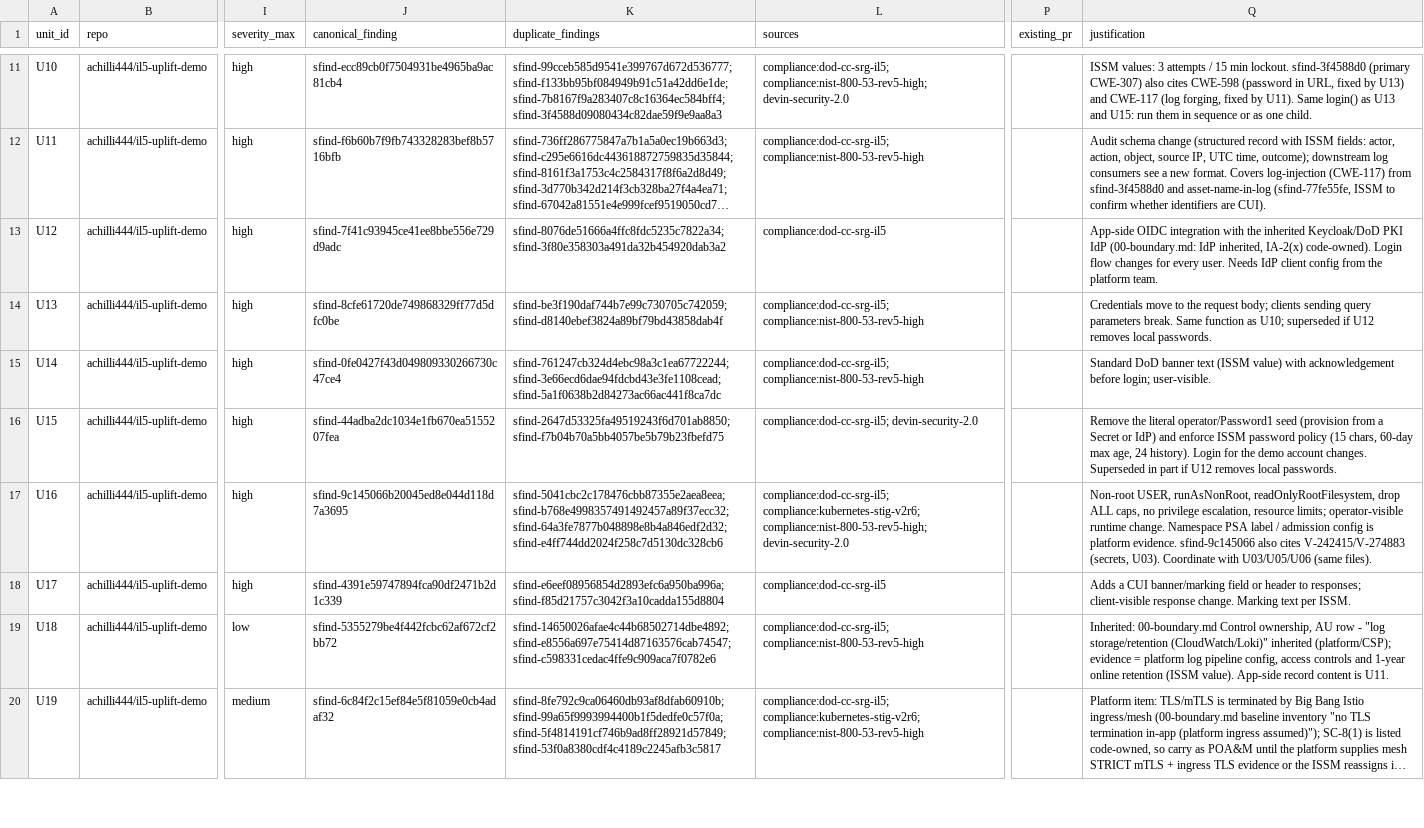
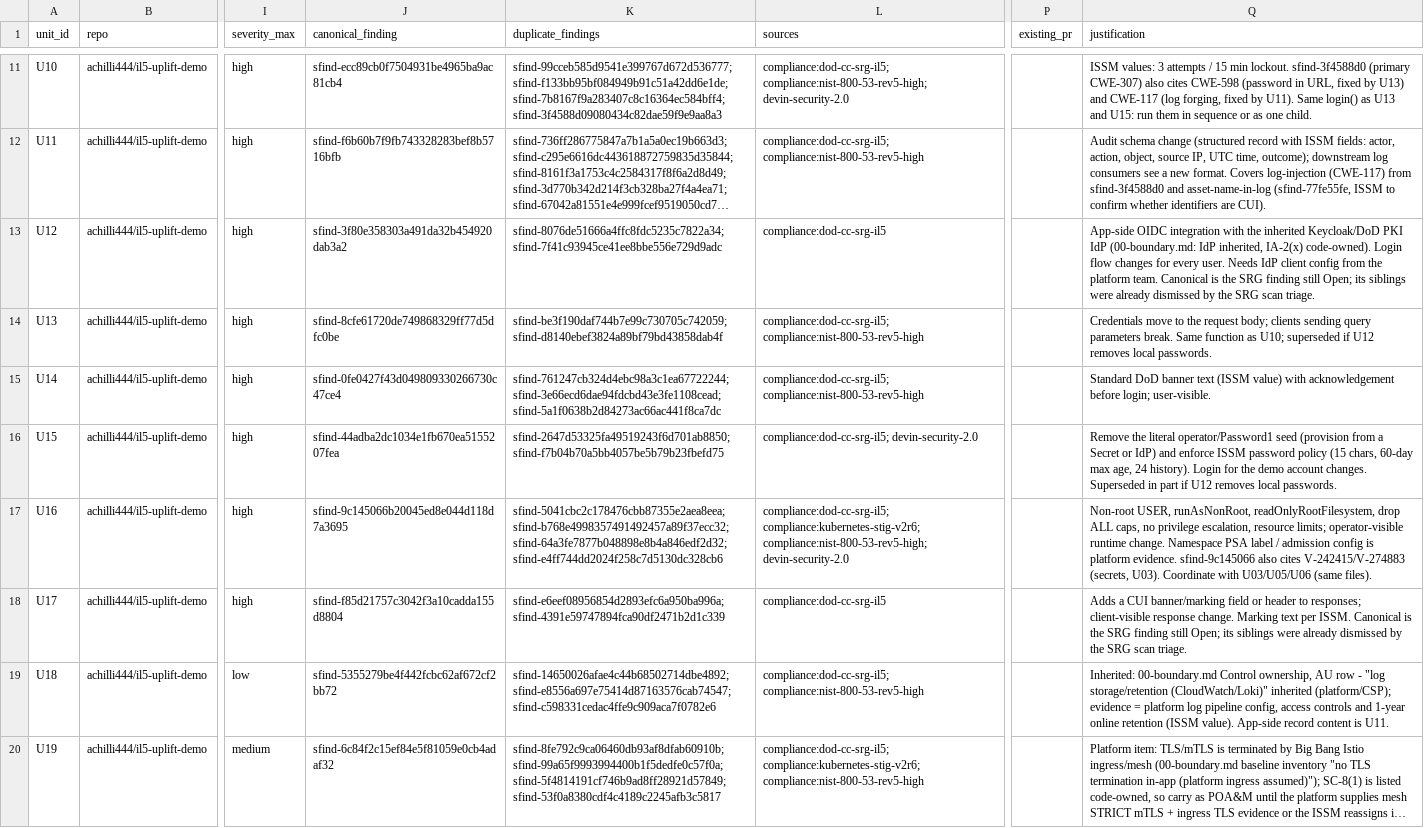
Before and after one commit to achilli444/il5-uplift-demo, a CSV file: docs/il5/10-remediation-register.csv, drawn as a sheet; only a part is shown, gaps mark what is left out; long unchanged cells end in …; the diff names each change by its address in the sheet, - before the commit and + after, or states it on an @@ line.

```diff
--- a/docs/il5/10-remediation-register.csv
+++ b/docs/il5/10-remediation-register.csv
-J13 (canonical_finding): sfind-7f41c93945ce41ee8bbe556e729d9adc
+J13 (canonical_finding): sfind-3f80e358303a491da32b454920dab3a2
-K13 (duplicate_findings): sfind-8076de51666a4ffc8fdc5235c7822a34; sfind-3f80e358303a491da32b454920dab3a2
+K13 (duplicate_findings): sfind-8076de51666a4ffc8fdc5235c7822a34; sfind-7f41c93945ce41ee8bbe556e729d9adc
-Q13 (justification): …platform team.
+Q13 (justification): …platform team. Canonical is the SRG finding still Open; its siblings were already dismissed by the SRG scan triage.
-J18 (canonical_finding): sfind-4391e59747894fca90df2471b2d1c339
+J18 (canonical_finding): sfind-f85d21757c3042f3a10cadda155d8804
-K18 (duplicate_findings): sfind-e6eef08956854d2893efc6a950ba996a; sfind-f85d21757c3042f3a10cadda155d8804
+K18 (duplicate_findings): sfind-e6eef08956854d2893efc6a950ba996a; sfind-4391e59747894fca90df2471b2d1c339
-Q18 (justification): …per ISSM.
+Q18 (justification): …per ISSM. Canonical is the SRG finding still Open; its siblings were already dismissed by the SRG scan triage.
```
Also changed, not shown: docs/il5/11-dismissals.csv, 3 other files.
